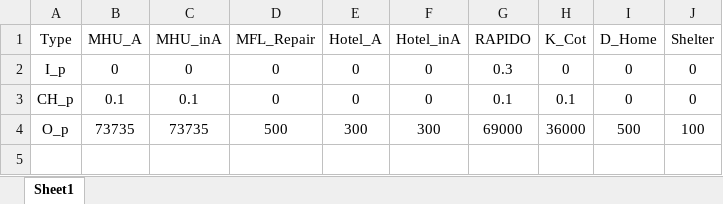
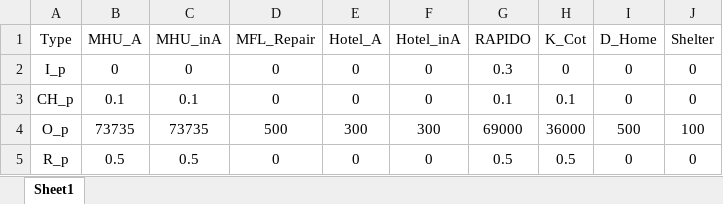
Before and after one commit to Sheng886/Long_Term_Housing_Planning, an Excel workbook: baseline_model/data/House_Info.xlsx, sheet Sheet1, drawn as a sheet; values as stored, in another font and other column widths than the file's, no borders; the diff names each change by its address in the sheet, - before the commit and + after, or states it on an @@ line.

```diff
--- a/baseline_model/data/House_Info.xlsx (sheet Sheet1)
+++ b/baseline_model/data/House_Info.xlsx (sheet Sheet1)
+row 5: R_p | 0.5 | 0.5 | 0 | 0 | 0 | 0.5 | 0.5 | 0 | 0
```
Also changed, not shown: 4 other files.
